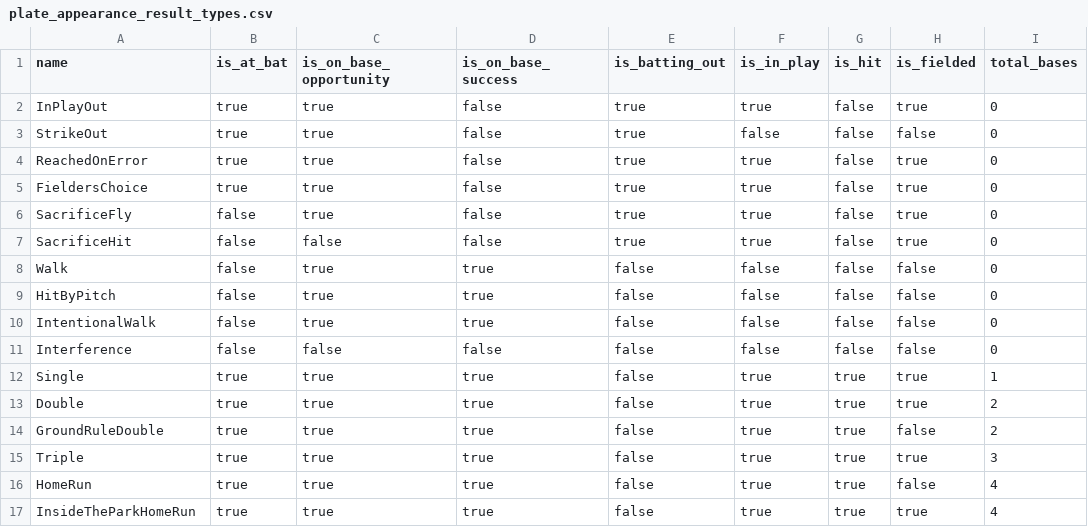
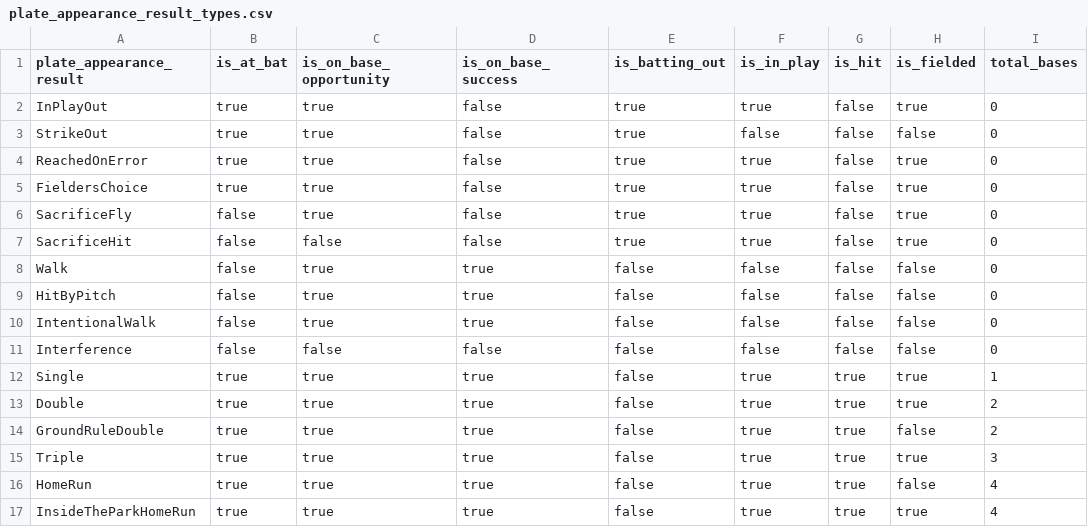
Before and after one commit to droher/baseball.computer, a CSV file: timeball/seeds/plate_appearance_result_types.csv, drawn as a sheet.

Commit message:
Give seed PKs matching names

```diff
--- a/timeball/seeds/plate_appearance_result_types.csv
+++ b/timeball/seeds/plate_appearance_result_types.csv
@@ -1,2 +1,2 @@
-name,is_at_bat,is_on_base_opportunity,is_on_base_success,is_batting_out,is_in_play,is_hit,is_fielded,total_bases
+plate_appearance_result,is_at_bat,is_on_base_opportunity,is_on_base_success,is_batting_out,is_in_play,is_hit,is_fielded,total_bases
 InPlayOut,true,true,false,true,true,false,true,0
```
Also changed, not shown: timeball/seeds/contact_types.csv, timeball/seeds/double_play_flag_types.csv, 10 other files.
